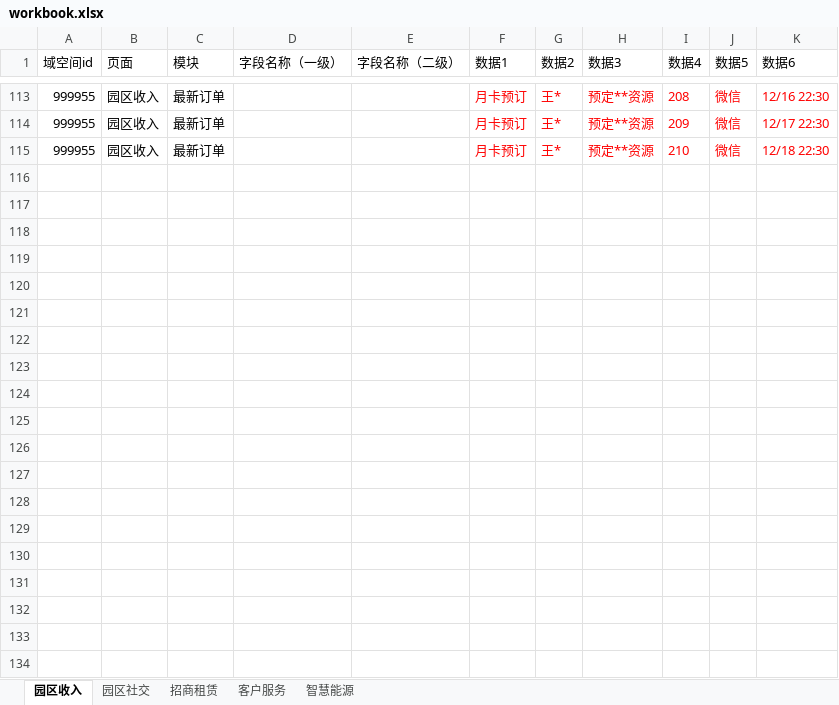
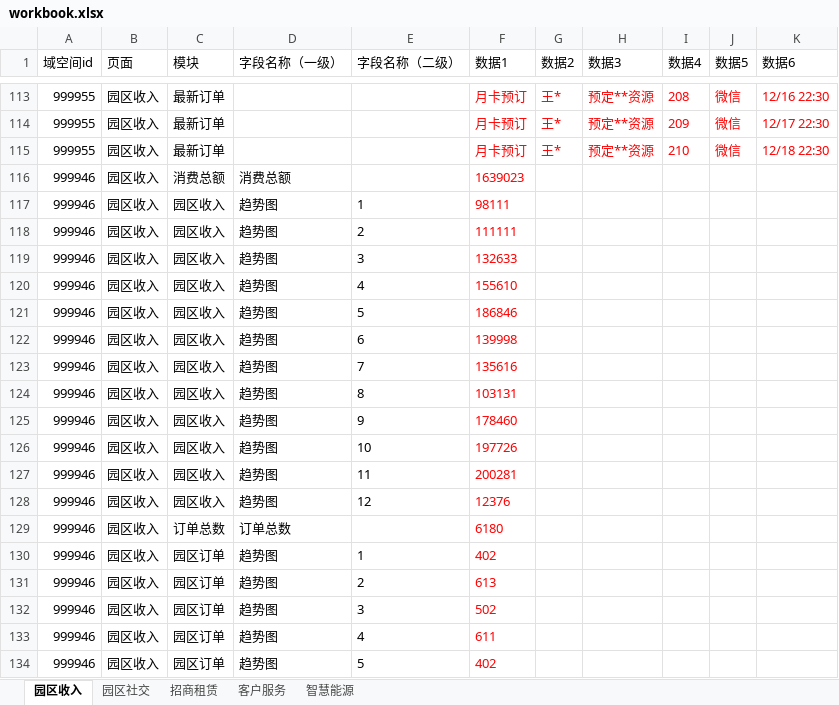
Before and after one commit to pyruswitch/data-visualization, an Excel workbook: workbook.xlsx, sheet 园区收入, drawn as a sheet; only a part is shown, gaps mark what is left out; values as stored, in another font and other column widths than the file's, no borders; the diff covers the shown part only; the diff names each change by its address in the sheet, - before the commit and + after, or states it on an @@ line.

```diff
--- a/workbook.xlsx (sheet 园区收入)
+++ b/workbook.xlsx (sheet 园区收入)
+row 116: 999946 | 园区收入 | 消费总额 | 消费总额 |  | 1639023
+row 117: 999946 | 园区收入 | 园区收入 | 趋势图 | 1 | 98111
+row 118: 999946 | 园区收入 | 园区收入 | 趋势图 | 2 | 111111
+row 119: 999946 | 园区收入 | 园区收入 | 趋势图 | 3 | 132633
+row 120: 999946 | 园区收入 | 园区收入 | 趋势图 | 4 | 155610
+row 121: 999946 | 园区收入 | 园区收入 | 趋势图 | 5 | 186846
+row 122: 999946 | 园区收入 | 园区收入 | 趋势图 | 6 | 139998
+row 123: 999946 | 园区收入 | 园区收入 | 趋势图 | 7 | 135616
+row 124: 999946 | 园区收入 | 园区收入 | 趋势图 | 8 | 103131
+row 125: 999946 | 园区收入 | 园区收入 | 趋势图 | 9 | 178460
+row 126: 999946 | 园区收入 | 园区收入 | 趋势图 | 10 | 197726
+row 127: 999946 | 园区收入 | 园区收入 | 趋势图 | 11 | 200281
+row 128: 999946 | 园区收入 | 园区收入 | 趋势图 | 12 | 12376
+row 129: 999946 | 园区收入 | 订单总数 | 订单总数 |  | 6180
+row 130: 999946 | 园区收入 | 园区订单 | 趋势图 | 1 | 402
+row 131: 999946 | 园区收入 | 园区订单 | 趋势图 | 2 | 613
+row 132: 999946 | 园区收入 | 园区订单 | 趋势图 | 3 | 502
+row 133: 999946 | 园区收入 | 园区订单 | 趋势图 | 4 | 611
+row 134: 999946 | 园区收入 | 园区订单 | 趋势图 | 5 | 402
```
Also changed, not shown: 34 added rows elsewhere in this sheet, sheet 园区社交, sheet 客户服务, sheet 智慧能源, sheet 招商租赁, 2 other files.
